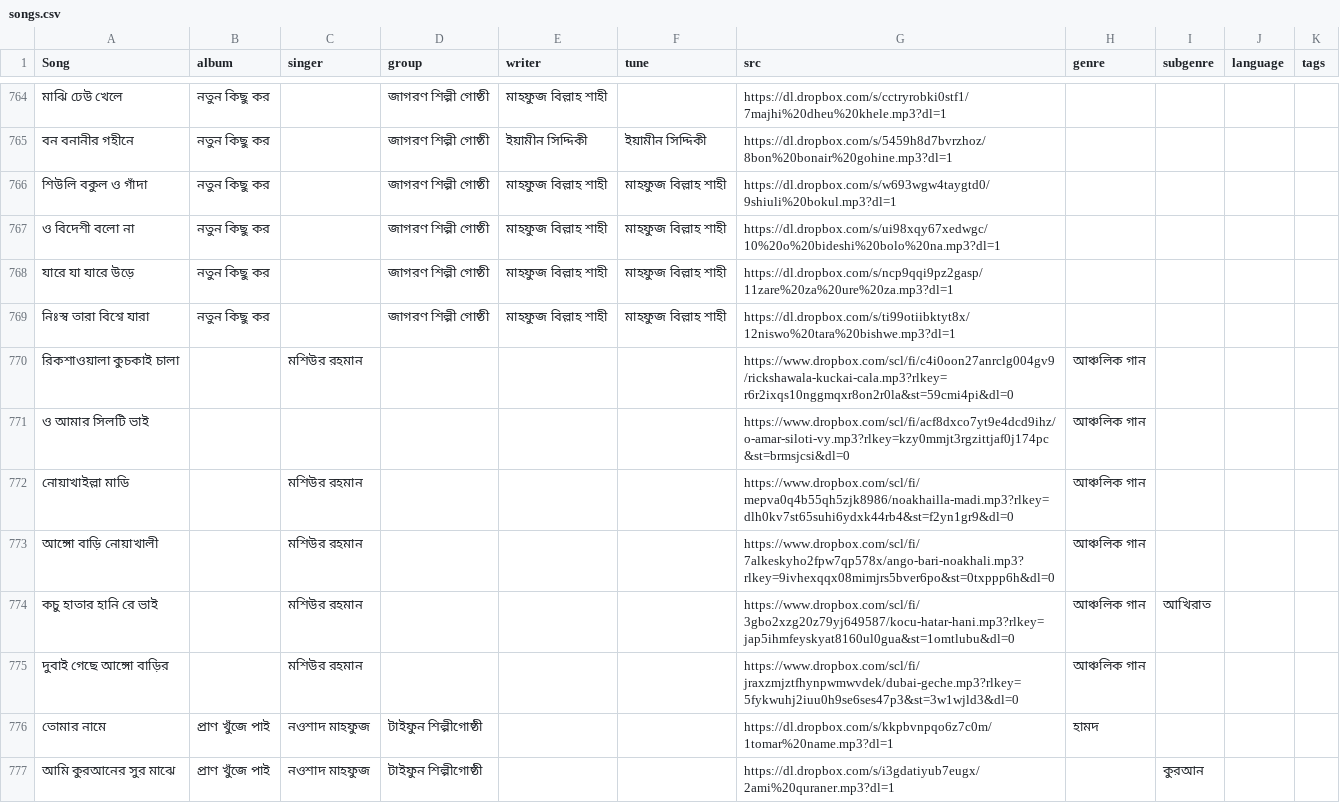
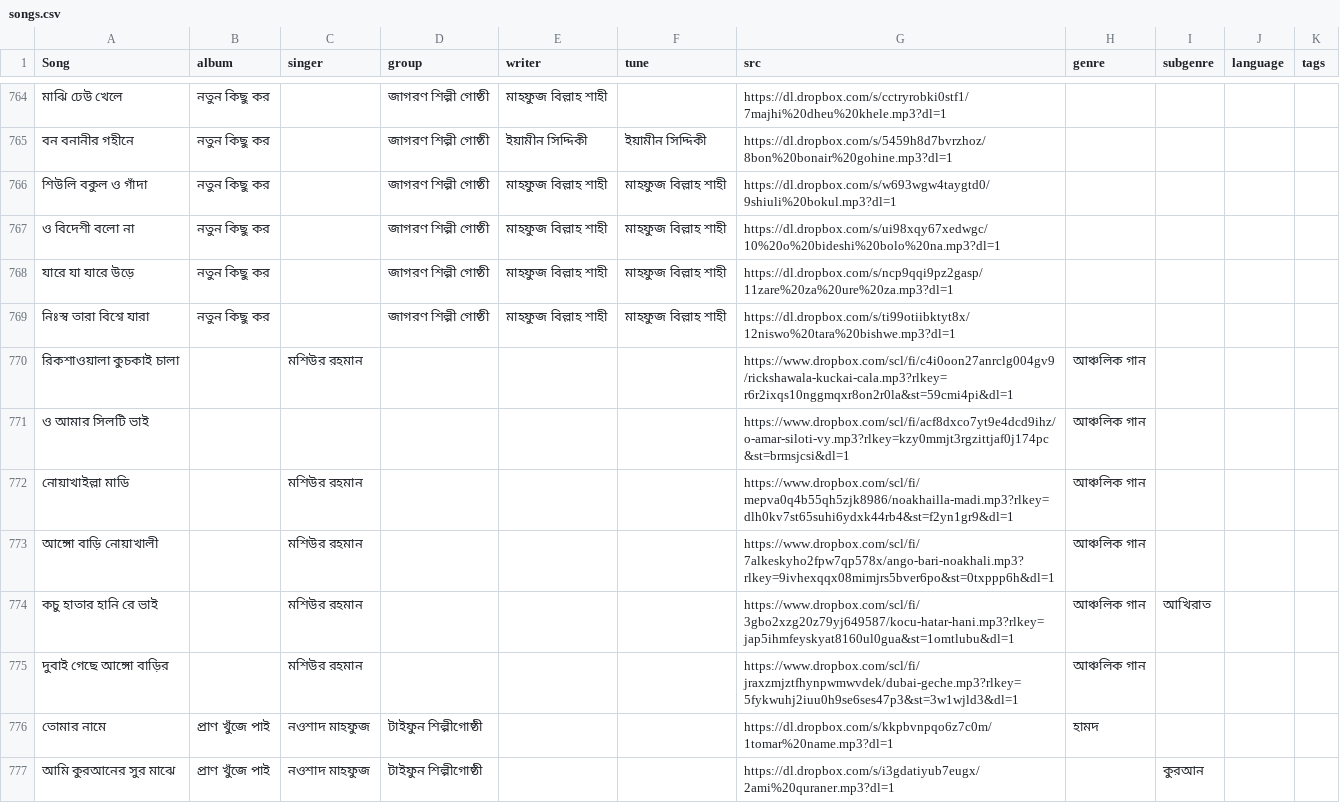
Before and after one commit to alomoy/songit, a CSV file: radio/songs.csv, drawn as a sheet; only a part is shown, gaps mark what is left out; the diff covers the shown part only; the diff names each change by its address in the sheet, - before the commit and + after, or states it on an @@ line.

```diff
--- a/radio/songs.csv
+++ b/radio/songs.csv
-G770 (src): https://www.dropbox.com/scl/fi/c4i0oon27anrclg004gv9/rickshawala-kuckai-cala.mp3?rlkey=r6r2ixqs10nggmqxr8on2r0la&st=59cmi4pi&dl=0
+G770 (src): https://www.dropbox.com/scl/fi/c4i0oon27anrclg004gv9/rickshawala-kuckai-cala.mp3?rlkey=r6r2ixqs10nggmqxr8on2r0la&st=59cmi4pi&dl=1
-G771 (src): https://www.dropbox.com/scl/fi/acf8dxco7yt9e4dcd9ihz/o-amar-siloti-vy.mp3?rlkey=kzy0mmjt3rgzittjaf0j174pc&st=brmsjcsi&dl=0
+G771 (src): https://www.dropbox.com/scl/fi/acf8dxco7yt9e4dcd9ihz/o-amar-siloti-vy.mp3?rlkey=kzy0mmjt3rgzittjaf0j174pc&st=brmsjcsi&dl=1
-G772 (src): https://www.dropbox.com/scl/fi/mepva0q4b55qh5zjk8986/noakhailla-madi.mp3?rlkey=dlh0kv7st65suhi6ydxk44rb4&st=f2yn1gr9&dl=0
+G772 (src): https://www.dropbox.com/scl/fi/mepva0q4b55qh5zjk8986/noakhailla-madi.mp3?rlkey=dlh0kv7st65suhi6ydxk44rb4&st=f2yn1gr9&dl=1
-G773 (src): https://www.dropbox.com/scl/fi/7alkeskyho2fpw7qp578x/ango-bari-noakhali.mp3?rlkey=9ivhexqqx08mimjrs5bver6po&st=0txppp6h&dl=0
+G773 (src): https://www.dropbox.com/scl/fi/7alkeskyho2fpw7qp578x/ango-bari-noakhali.mp3?rlkey=9ivhexqqx08mimjrs5bver6po&st=0txppp6h&dl=1
-G774 (src): https://www.dropbox.com/scl/fi/3gbo2xzg20z79yj649587/kocu-hatar-hani.mp3?rlkey=jap5ihmfeyskyat8160ul0gua&st=1omtlubu&dl=0
+G774 (src): https://www.dropbox.com/scl/fi/3gbo2xzg20z79yj649587/kocu-hatar-hani.mp3?rlkey=jap5ihmfeyskyat8160ul0gua&st=1omtlubu&dl=1
-G775 (src): https://www.dropbox.com/scl/fi/jraxzmjztfhynpwmwvdek/dubai-geche.mp3?rlkey=5fykwuhj2iuu0h9se6ses47p3&st=3w1wjld3&dl=0
+G775 (src): https://www.dropbox.com/scl/fi/jraxzmjztfhynpwmwvdek/dubai-geche.mp3?rlkey=5fykwuhj2iuu0h9se6ses47p3&st=3w1wjld3&dl=1
```
Also changed, not shown: 12 added rows and 7 edited cells elsewhere in this file.
